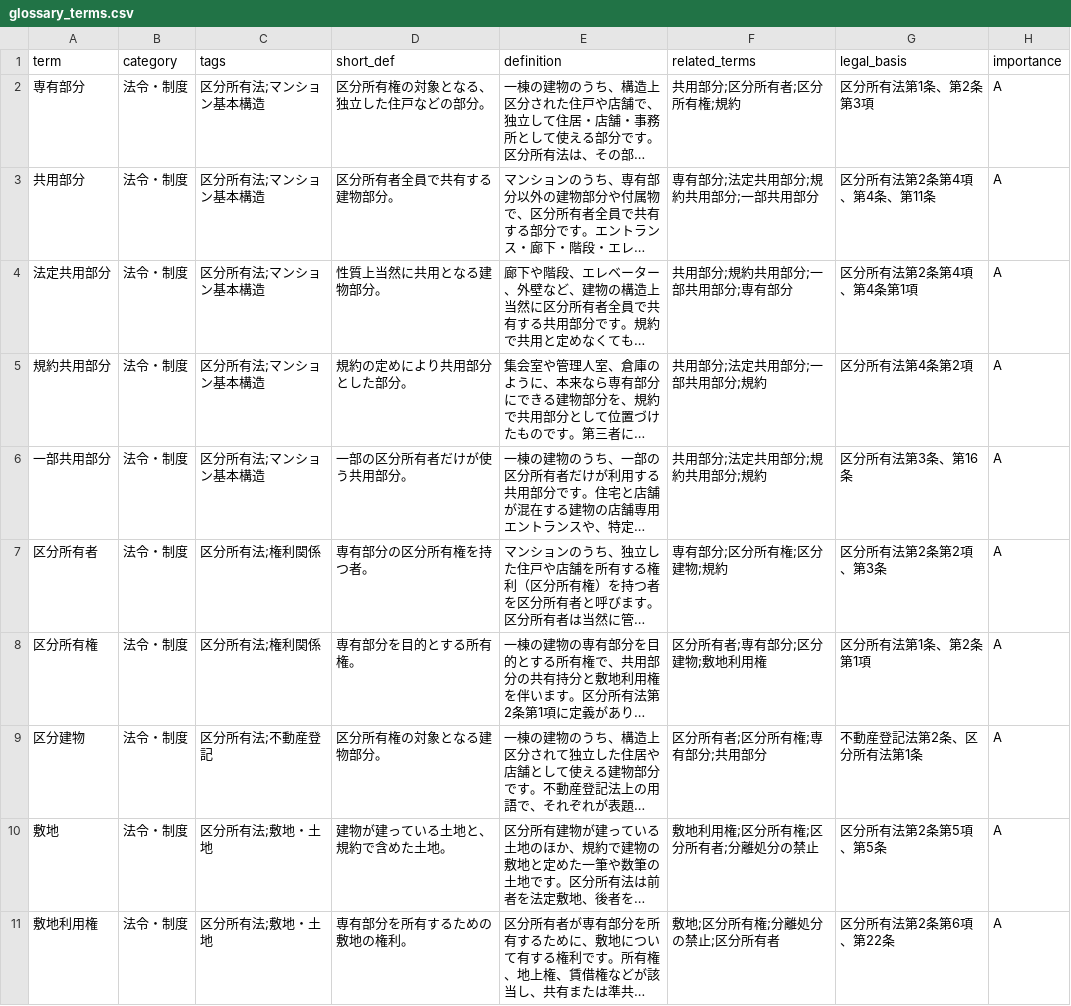
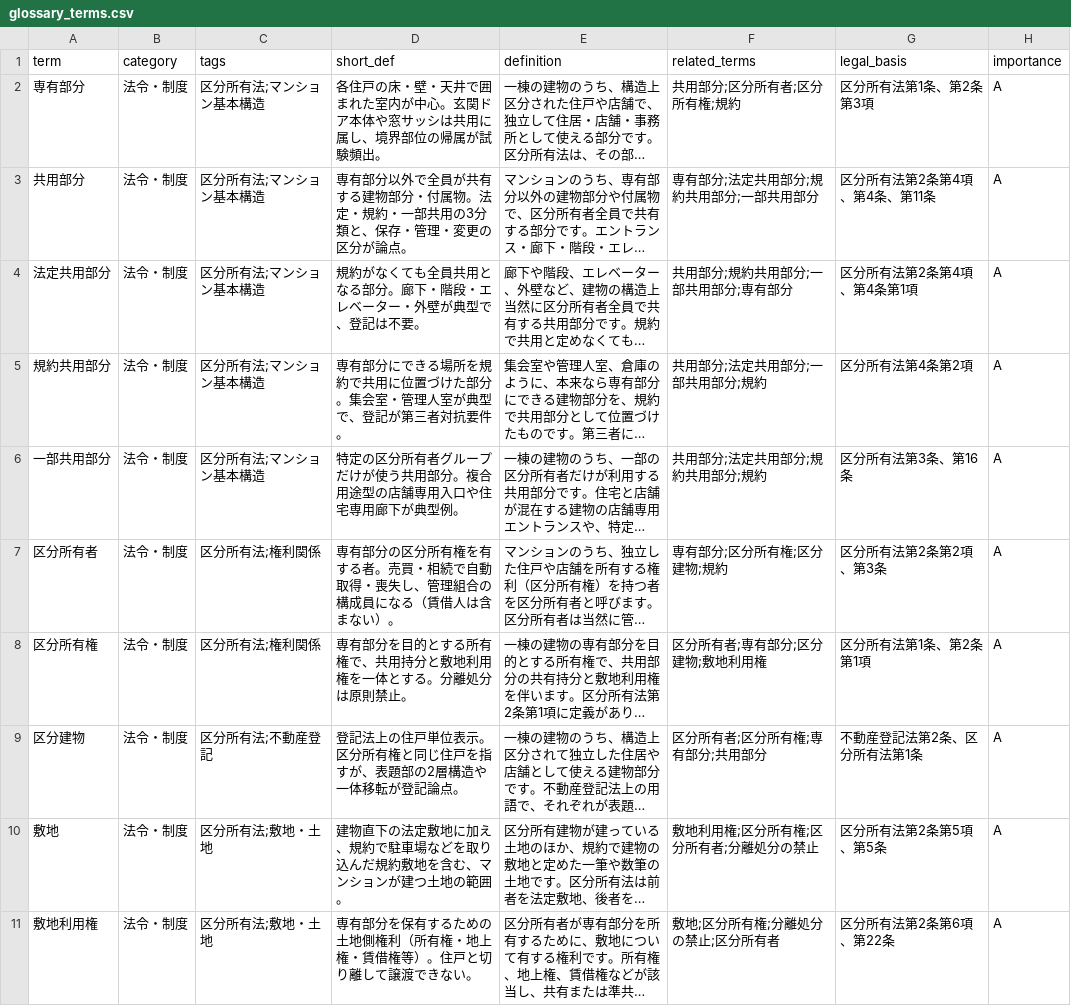
Before and after one commit to takkenshiken2026-sudo/mankan-master, a CSV file: data/glossary_terms.csv, drawn as a sheet; only a part is shown; long unchanged cells end in …; the diff covers the shown part only; the diff names each change by its address in the sheet, - before the commit and + after, or states it on an @@ line.

```diff
--- a/data/glossary_terms.csv
+++ b/data/glossary_terms.csv
-D2 (short_def): 区分所有権の対象となる、独立した住戸などの部分。
+D2 (short_def): 各住戸の床・壁・天井で囲まれた室内が中心。玄関ドア本体や窓サッシは共用に属し、境界部位の帰属が試験頻出。
-D3 (short_def): 区分所有者全員で共有する建物部分。
+D3 (short_def): 専有部分以外で全員が共有する建物部分・付属物。法定・規約・一部共用の3分類と、保存・管理・変更の区分が論点。
-D4 (short_def): 性質上当然に共用となる建物部分。
+D4 (short_def): 規約がなくても全員共用となる部分。廊下・階段・エレベーター・外壁が典型で、登記は不要。
-D5 (short_def): 規約の定めにより共用部分とした部分。
+D5 (short_def): 専有部分にできる場所を規約で共用に位置づけた部分。集会室・管理人室が典型で、登記が第三者対抗要件。
-D6 (short_def): 一部の区分所有者だけが使う共用部分。
+D6 (short_def): 特定の区分所有者グループだけが使う共用部分。複合用途型の店舗専用入口や住宅専用廊下が典型例。
-D7 (short_def): 専有部分の区分所有権を持つ者。
+D7 (short_def): 専有部分の区分所有権を有する者。売買・相続で自動取得・喪失し、管理組合の構成員になる（賃借人は含まない）。
-D8 (short_def): 専有部分を目的とする所有権。
+D8 (short_def): 専有部分を目的とする所有権で、共用持分と敷地利用権を一体とする。分離処分は原則禁止。
-D9 (short_def): 区分所有権の対象となる建物部分。
+D9 (short_def): 登記法上の住戸単位表示。区分所有権と同じ住戸を指すが、表題部の2層構造や一体移転が登記論点。
-D10 (short_def): 建物が建っている土地と、規約で含めた土地。
+D10 (short_def): 建物直下の法定敷地に加え、規約で駐車場などを取り込んだ規約敷地を含む、マンションが建つ土地の範囲。
-D11 (short_def): 専有部分を所有するための敷地の権利。
+D11 (short_def): 専有部分を保有するための土地側権利（所有権・地上権・賃借権等）。住戸と切り離して譲渡できない。
```
Also changed, not shown: 10 edited cells elsewhere in this file, data/comparisons.csv, data/mistakes.csv, 56 other files.
